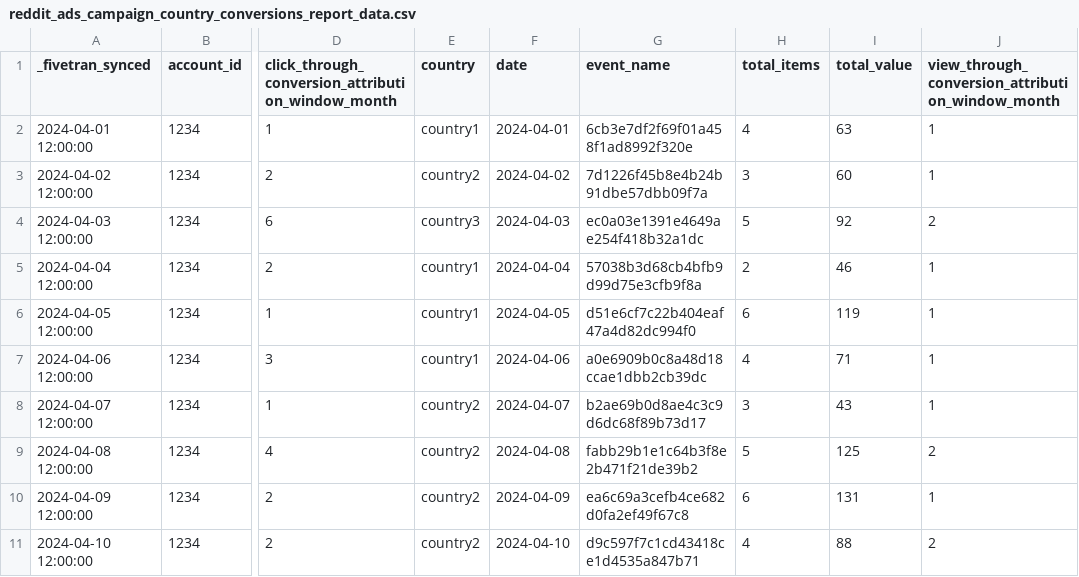
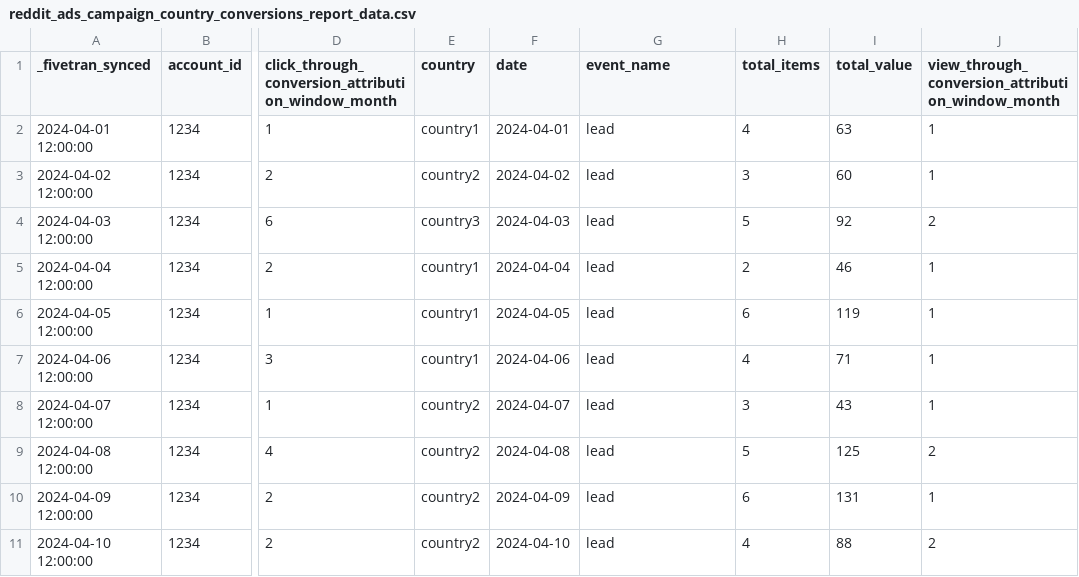
Before and after one commit to fivetran/dbt_reddit_ads_source, a CSV file: integration_tests/seeds/reddit_ads_campaign_country_conversions_report_data.csv, drawn as a sheet; only a part is shown, gaps mark what is left out; the diff names each change by its address in the sheet, - before the commit and + after, or states it on an @@ line.

Commit message:
fix seeds

```diff
--- a/integration_tests/seeds/reddit_ads_campaign_country_conversions_report_data.csv
+++ b/integration_tests/seeds/reddit_ads_campaign_country_conversions_report_data.csv
-G2 (event_name): 6cb3e7df2f69f01a458f1ad8992f320e
+G2 (event_name): lead
-G3 (event_name): 7d1226f45b8e4b24b91dbe57dbb09f7a
+G3 (event_name): lead
-G4 (event_name): ec0a03e1391e4649ae254f418b32a1dc
+G4 (event_name): lead
-G5 (event_name): 57038b3d68cb4bfb9d99d75e3cfb9f8a
+G5 (event_name): lead
-G6 (event_name): d51e6cf7c22b404eaf47a4d82dc994f0
+G6 (event_name): lead
-G7 (event_name): a0e6909b0c8a48d18ccae1dbb2cb39dc
+G7 (event_name): lead
-G8 (event_name): b2ae69b0d8ae4c3c9d6dc68f89b73d17
+G8 (event_name): lead
-G9 (event_name): fabb29b1e1c64b3f8e2b471f21de39b2
+G9 (event_name): lead
-G10 (event_name): ea6c69a3cefb4ce682d0fa2ef49f67c8
+G10 (event_name): lead
-G11 (event_name): d9c597f7c1cd43418ce1d4535a847b71
+G11 (event_name): lead
```
